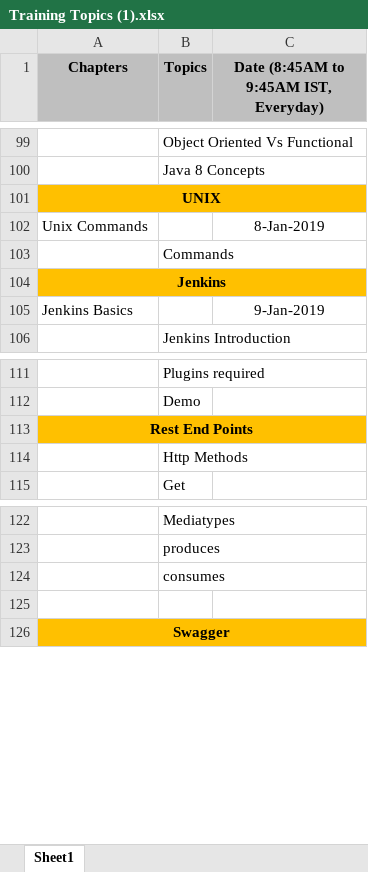
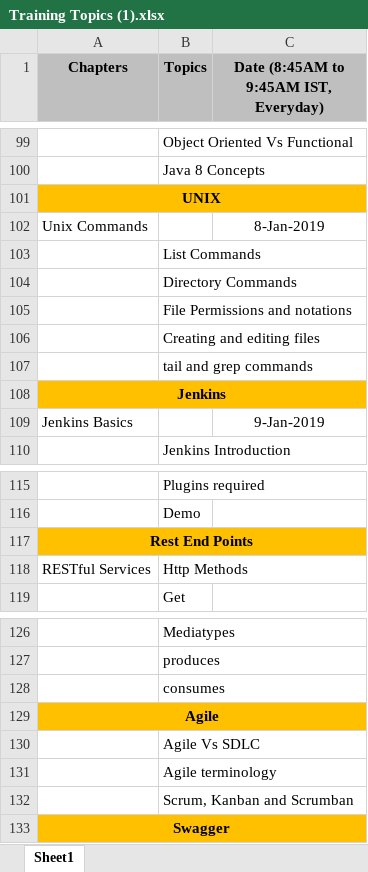
Before and after one commit to narasimhavuppala/trainings, an Excel workbook: Training Topics (1).xlsx, sheet Sheet1, drawn as a sheet; only a part is shown, gaps mark what is left out; values as stored, in another font and other column widths than the file's, no borders; addresses are those after the commit; the diff names each change by its address in the sheet, - before the commit and + after, or states it on an @@ line.

Commit message:
Add files via upload
Added Unix and Agile topics

```diff
--- a/Training Topics (1).xlsx (sheet Sheet1)
+++ b/Training Topics (1).xlsx (sheet Sheet1)
-B103 (Topics): Commands
+B103 (Topics): List Commands
+row 104:  | Directory Commands
+row 105:  | File Permissions and notations
+row 106:  | Creating and editing files
+row 107:  | tail and grep commands
-A118 (Chapters): (empty)
+A118 (Chapters): RESTful Services
-A129 (Chapters): (empty)
+A129 (Chapters): Agile
-A129:C129 fill: none
+A129:C129 fill: #FFC000
+A129:C129 merged
+row 130:  | Agile Vs SDLC
+row 131:  | Agile terminology
+row 132:  | Scrum, Kanban and Scrumban
```
